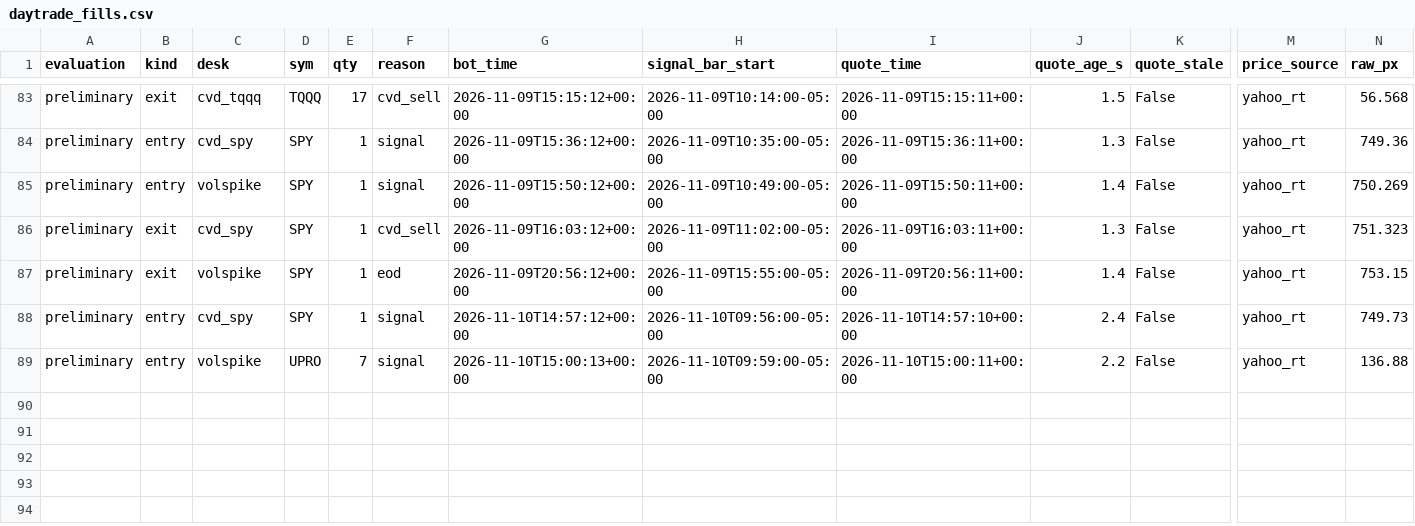
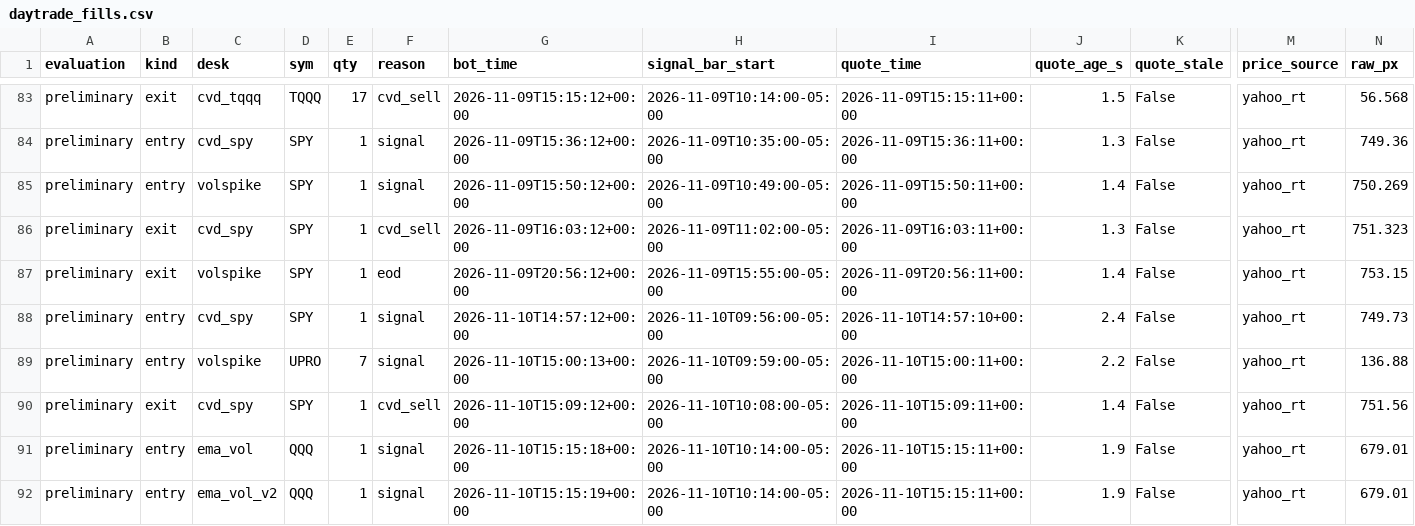
Before and after one commit to vivekgomathinayagam-ux/Trading-lab, a CSV file: ledger/daytrade_fills.csv, drawn as a sheet; only a part is shown, gaps mark what is left out; rows hold the shown columns only; the diff names each change by its address in the sheet, - before the commit and + after, or states it on an @@ line.

Commit message:
snapshot 2026-11-10T10:15-05:00

```diff
--- a/ledger/daytrade_fills.csv
+++ b/ledger/daytrade_fills.csv
+row 90: preliminary | exit | cvd_spy | SPY | 1 | cvd_sell | 2026-11-10T15:09:12+00:00 | 2026-11-10T10:08:00-05:00 | 2026-11-10T15:09:11+00:00 | 1.4 | False | yahoo_rt | 751.56
+row 91: preliminary | entry | ema_vol | QQQ | 1 | signal | 2026-11-10T15:15:18+00:00 | 2026-11-10T10:14:00-05:00 | 2026-11-10T15:15:11+00:00 | 1.9 | False | yahoo_rt | 679.01
+row 92: preliminary | entry | ema_vol_v2 | QQQ | 1 | signal | 2026-11-10T15:15:19+00:00 | 2026-11-10T10:14:00-05:00 | 2026-11-10T15:15:11+00:00 | 1.9 | False | yahoo_rt | 679.01
```
